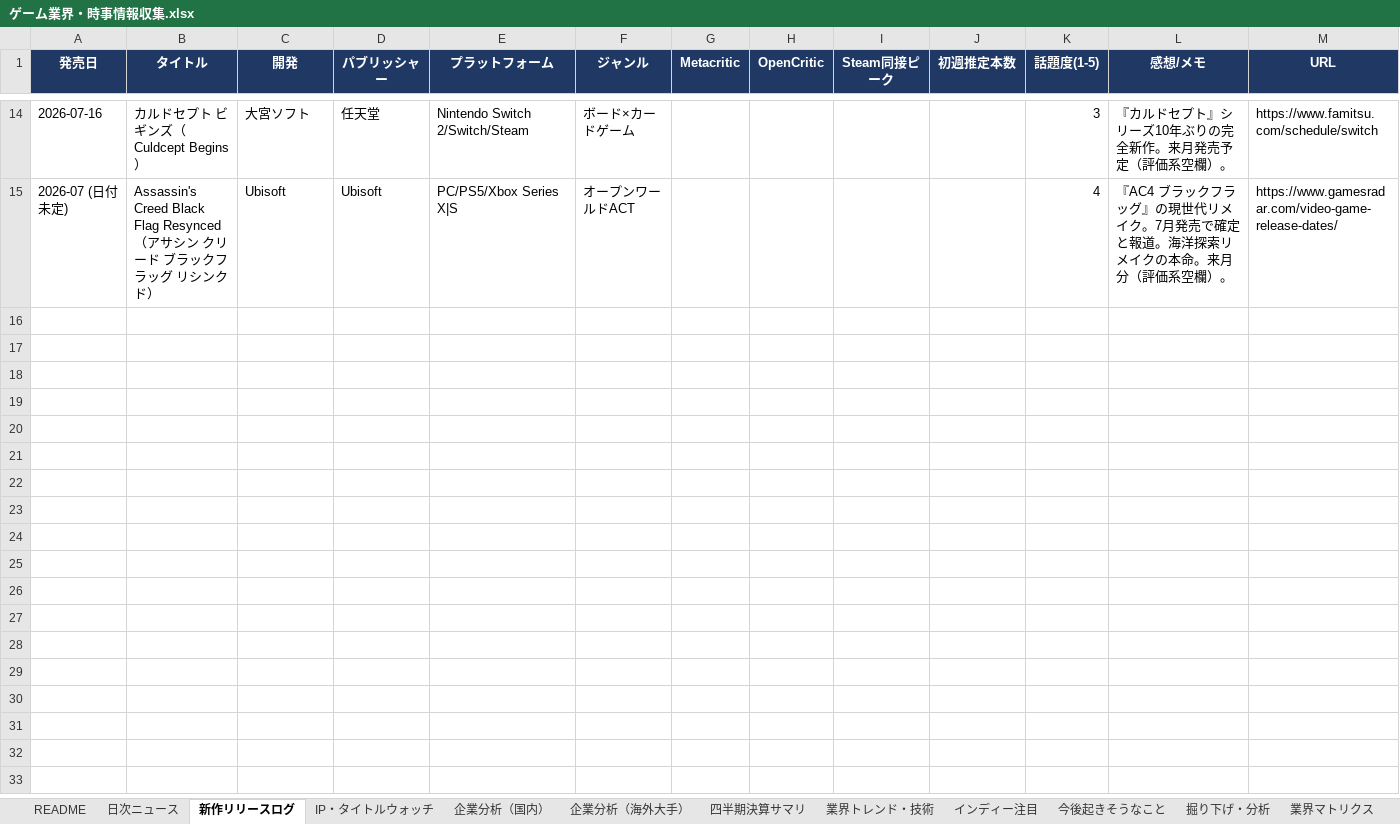
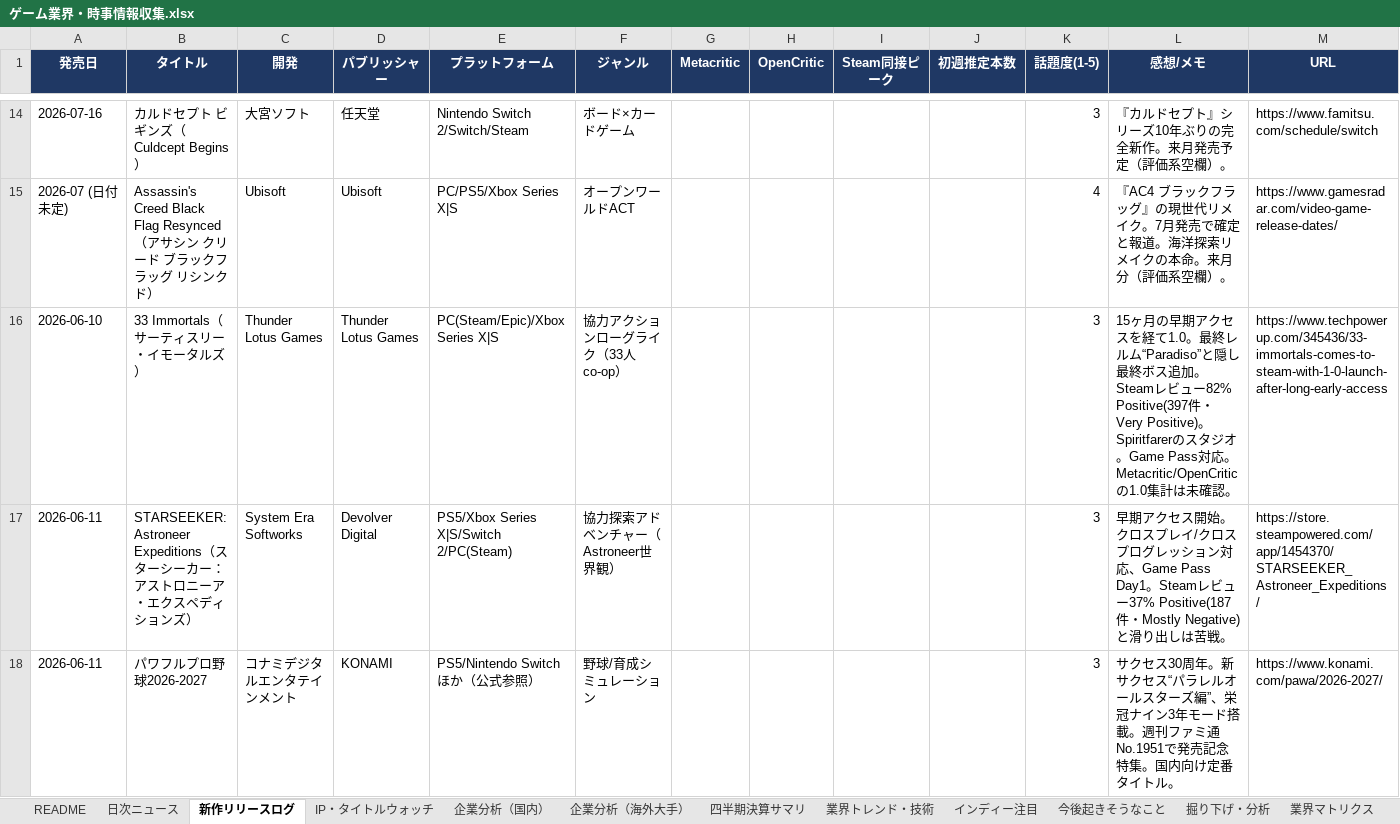
Before and after one commit to norimichitakesue2/game-industry-tracker, an Excel workbook: master/ゲーム業界・時事情報収集.xlsx, sheet 新作リリースログ, drawn as a sheet; only a part is shown, gaps mark what is left out; values as stored, in another font and other column widths than the file's, no borders; the diff covers the shown part only; the diff names each change by its address in the sheet, - before the commit and + after, or states it on an @@ line.

```diff
--- a/master/ゲーム業界・時事情報収集.xlsx (sheet 新作リリースログ)
+++ b/master/ゲーム業界・時事情報収集.xlsx (sheet 新作リリースログ)
+row 16: 2026-06-10 | 33 Immortals（サーティスリー・イモータルズ） | Thunder Lotus Games | Thunder Lotus Games | PC(Steam/Epic)/Xbox Series X|S | 協力アクションローグライク（33人co-op） |  |  |  |  | 3 | 15ヶ月の早期アクセスを経て1.0。最終レルム“Paradiso”と隠し最終ボス追加。Steamレビュー82% Positive(397件・Very Positive)。Spiritfarerのスタジオ。Game Pass対応。Metacritic/OpenCriticの1.0集計は未確認。 | https://www.techpowerup.com/345436/33-immortals-comes-to-steam-with-1-0-launch-after-long-early-access
+row 17: 2026-06-11 | STARSEEKER: Astroneer Expeditions（スターシーカー：アストロニーア・エクスペディションズ） | System Era Softworks | Devolver Digital | PS5/Xbox Series X|S/Switch 2/PC(Steam) | 協力探索アドベンチャー（Astroneer世界観） |  |  |  |  | 3 | 早期アクセス開始。クロスプレイ/クロスプログレッション対応、Game Pass Day1。Steamレビュー37% Positive(187件・Mostly Negative)と滑り出しは苦戦。 | https://store.steampowered.com/app/1454370/STARSEEKER_Astroneer_Expeditions/
+row 18: 2026-06-11 | パワフルプロ野球2026-2027 | コナミデジタルエンタテインメント | KONAMI | PS5/Nintendo Switch ほか（公式参照） | 野球/育成シミュレーション |  |  |  |  | 3 | サクセス30周年。新サクセス“パラレルオールスターズ編”、栄冠ナイン3年モード搭載。週刊ファミ通No.1951で発売記念特集。国内向け定番タイトル。 | https://www.konami.com/pawa/2026-2027/
```
Also changed, not shown: 3 added rows elsewhere in this sheet, sheet インディー注目, 26 other files.
